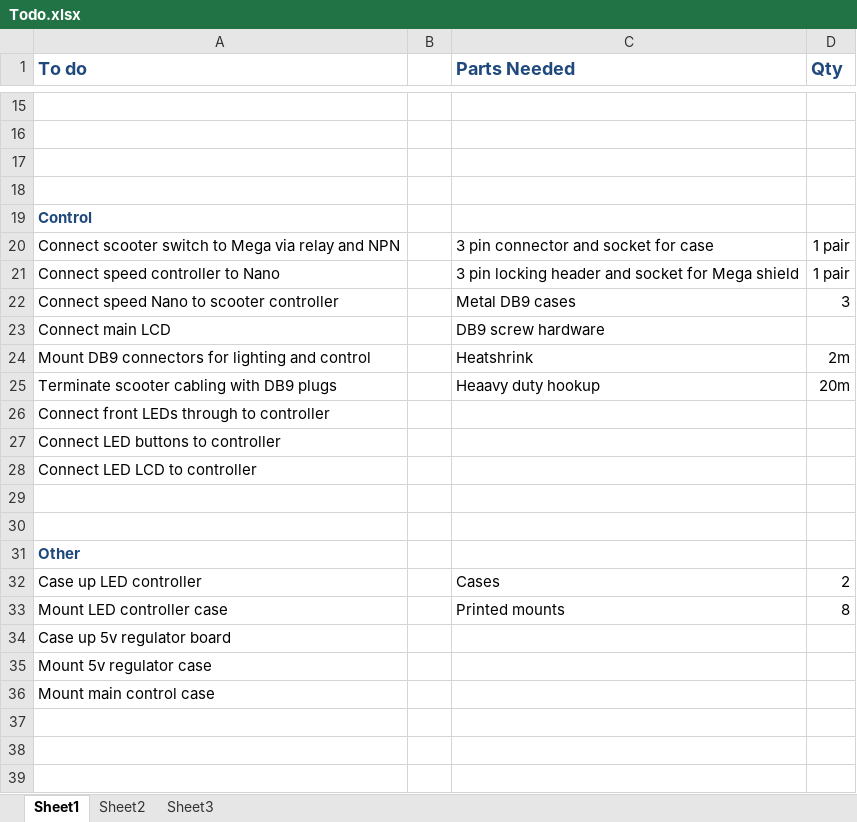
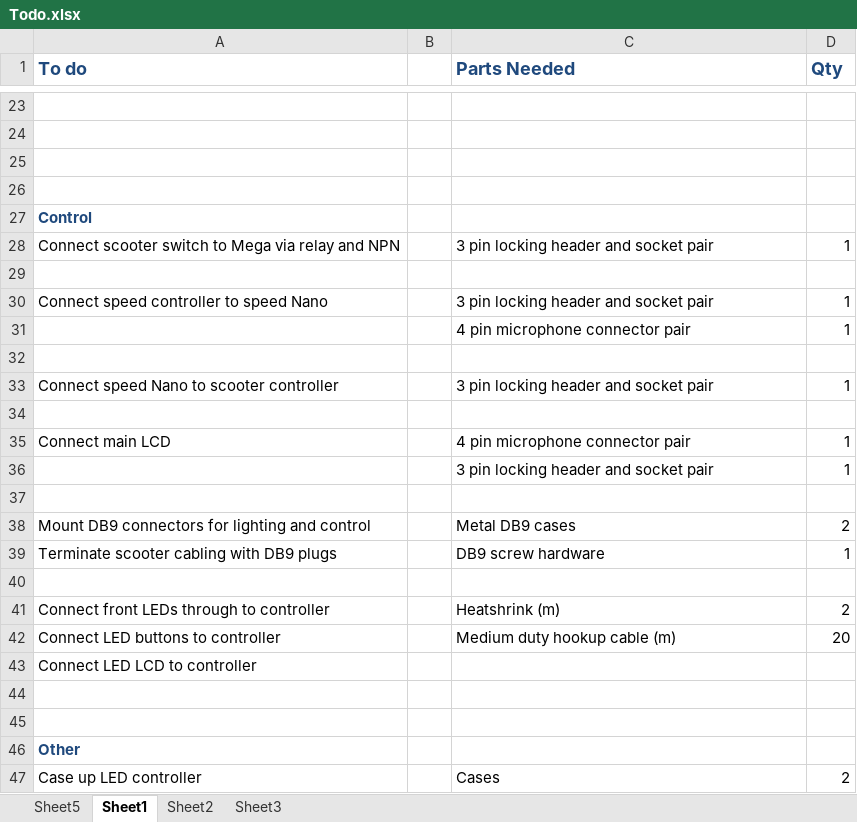
Before and after one commit to JCT250/Scooter, an Excel workbook: Todo.xlsx, sheet Sheet1, drawn as a sheet; only a part is shown, gaps mark what is left out; the shorter side is filled out with more unchanged rows; values as stored, in another font and other column widths than the file's, no borders; addresses are those after the commit; the diff covers the shown part only; the diff names each change by its address in the sheet, - before the commit and + after, or states it on an @@ line.

Commit message:
Update and Clarifications
Updated To-Do list as well as breaking down parts needed to each step.
Added pivot table to total parts needed

```diff
--- a/Todo.xlsx (sheet Sheet1)
+++ b/Todo.xlsx (sheet Sheet1)
+sheet tab: Sheet5
-C28 (Parts Needed): 3 pin connector and socket for case
+C28 (Parts Needed): 3 pin locking header and socket pair
-D28 (Qty): 1 pair
+D28 (Qty): 1
-row 29: Connect speed controller to Nano |  | 3 pin locking header and socket for Mega shield | 1 pair
+row 29: (empty)
+row 30: Connect speed controller to speed Nano |  | 3 pin locking header and socket pair | 1
+row 31:  |  | 4 pin microphone connector pair | 1
+row 32: (empty)
-C33 (Parts Needed): Metal DB9 cases
+C33 (Parts Needed): 3 pin locking header and socket pair
-D33 (Qty): 3
+D33 (Qty): 1
+row 34: (empty)
-C35 (Parts Needed): DB9 screw hardware
+C35 (Parts Needed): 4 pin microphone connector pair
-D35 (Qty): (empty)
+D35 (Qty): 1
+row 36:  |  | 3 pin locking header and socket pair | 1
+row 37: (empty)
-C38 (Parts Needed): Heatshrink
+C38 (Parts Needed): Metal DB9 cases
-D38 (Qty): 2m
+D38 (Qty): 2
-C39 (Parts Needed): Heaavy duty hookup
+C39 (Parts Needed): DB9 screw hardware
-D39 (Qty): 20m
+D39 (Qty): 1
+row 40: (empty)
-C41 (Parts Needed): (empty)
+C41 (Parts Needed): Heatshrink (m)
-D41 (Qty): (empty)
+D41 (Qty): 2
-C42 (Parts Needed): (empty)
+C42 (Parts Needed): Medium duty hookup cable (m)
-D42 (Qty): (empty)
+D42 (Qty): 20
```
Also changed, not shown: 13 added rows, 5 removed rows, 1 moved row and 7 edited cells elsewhere in this sheet.
